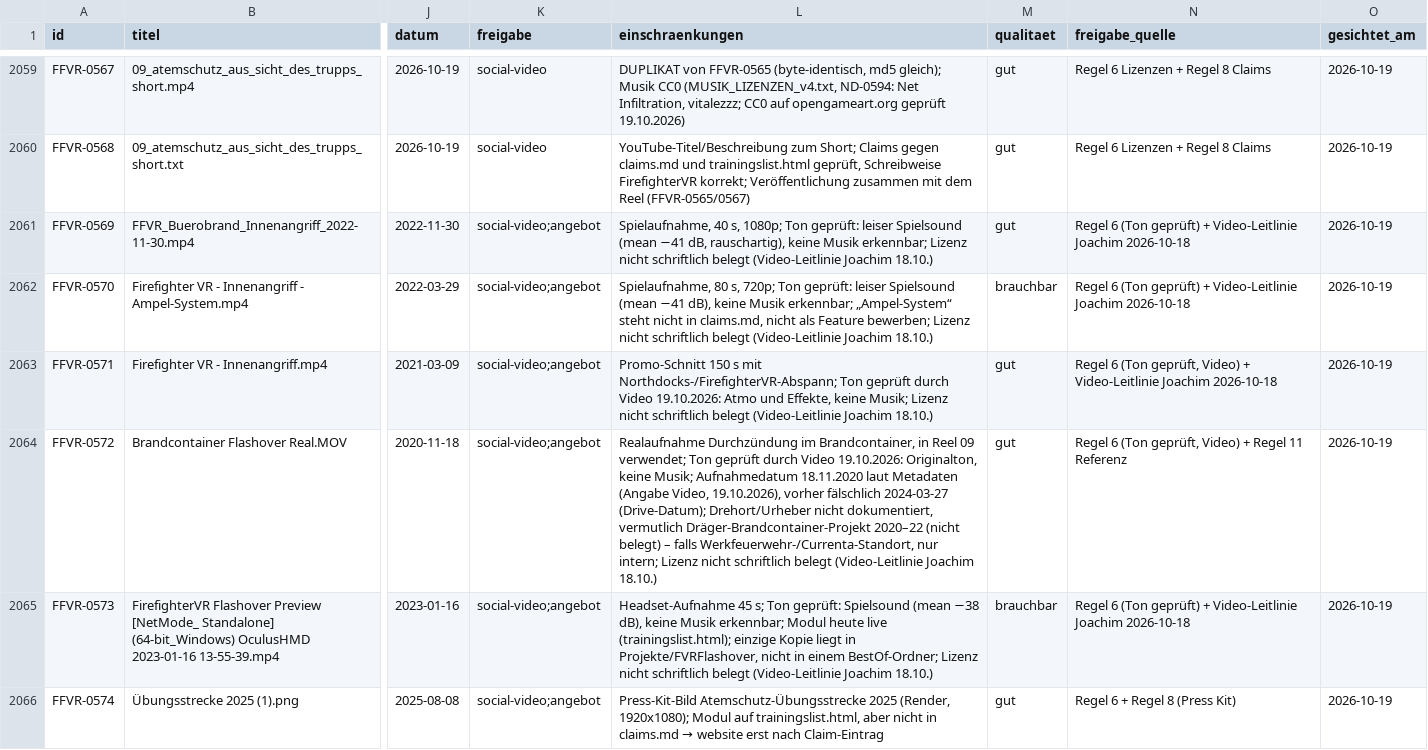
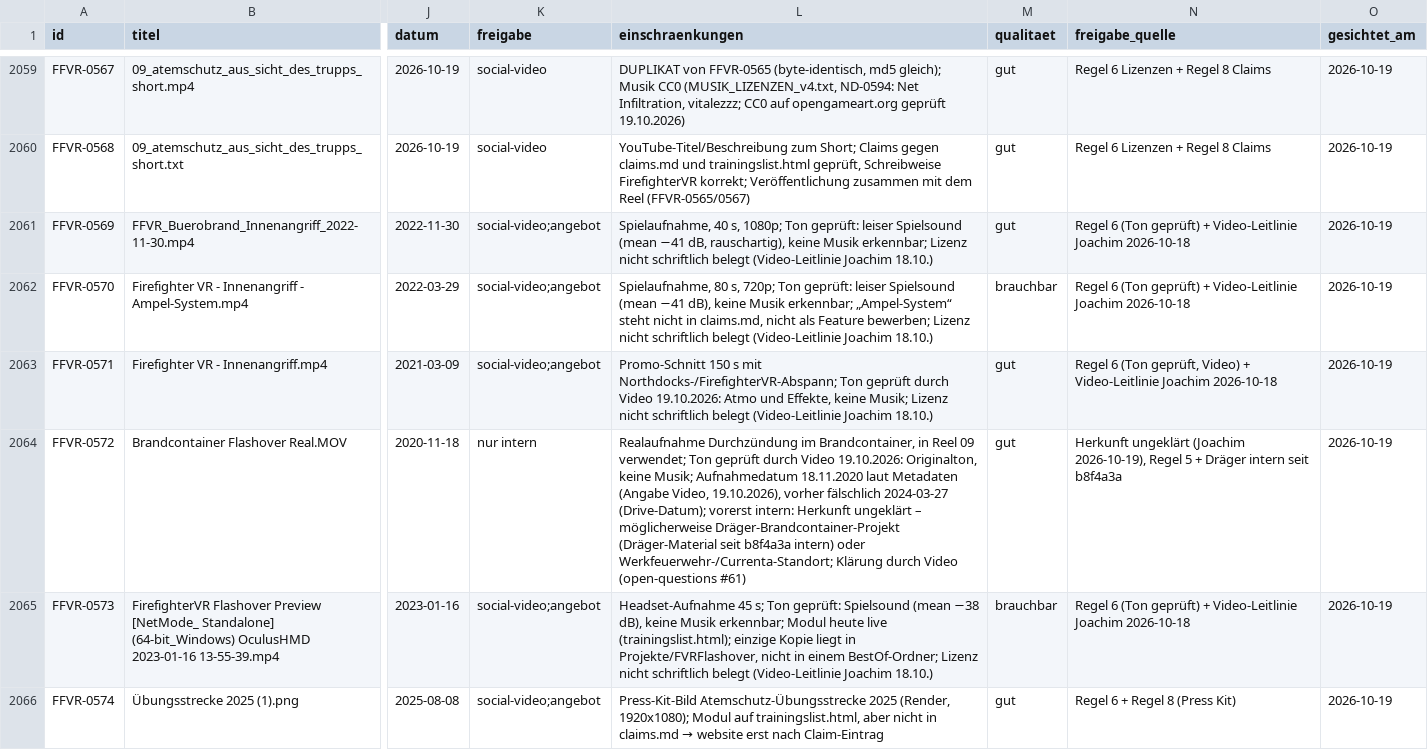
Before and after one commit to M25k/Infomation-HUB, a CSV file: knowledge/assets/assets.csv, drawn as a sheet; only a part is shown, gaps mark what is left out; the diff names each change by its address in the sheet, - before the commit and + after, or states it on an @@ line.

Commit message:
KB: FFVR-0572 vorerst intern (Herkunft ungeklärt, Dräger/Werkfeuerwehr möglich), offene Frage 61 (Video)

```diff
--- a/knowledge/assets/assets.csv
+++ b/knowledge/assets/assets.csv
-K2064 (freigabe): social-video;angebot
+K2064 (freigabe): nur intern
-L2064 (einschraenkungen): …2024-03-27 (Drive-Datum); Drehort/Urheber nicht dokumentiert, vermutlich Dräger-Brandcontainer-Projekt 2020–22 (nicht belegt) – falls Werkfeuerwehr-/Currenta-Standort, nur intern; Lizenz nicht schriftlich belegt (Video-Leitlinie Joachim 18.10.)
+L2064 (einschraenkungen): …2024-03-27 (Drive-Datum); vorerst intern: Herkunft ungeklärt – möglicherweise Dräger-Brandcontainer-Projekt (Dräger-Material seit b8f4a3a intern) oder Werkfeuerwehr-/Currenta-Standort; Klärung durch Video (open-questions #61)
-N2064 (freigabe_quelle): Regel 6 (Ton geprüft, Video) + Regel 11 Referenz
+N2064 (freigabe_quelle): Herkunft ungeklärt (Joachim 2026-10-19), Regel 5 + Dräger intern seit b8f4a3a
```
Also changed, not shown: 1 other file.
